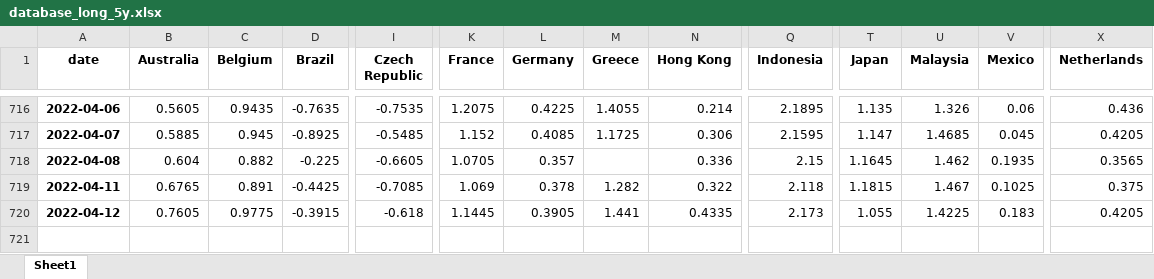
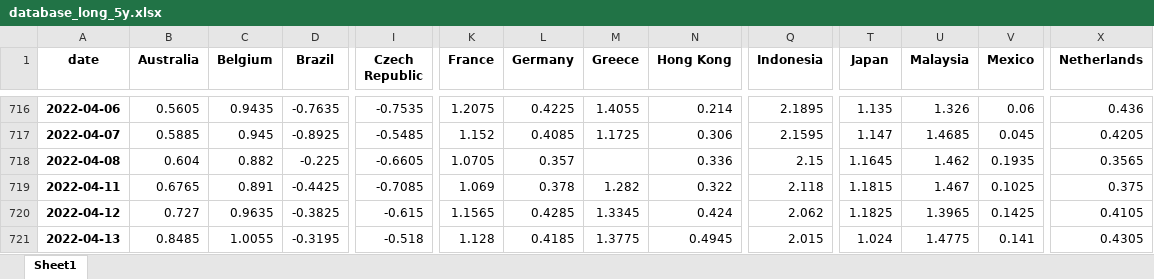
Before and after one commit to cober-data/curvature_database, an Excel workbook: database_long_5y.xlsx, sheet Sheet1, drawn as a sheet; only a part is shown, gaps mark what is left out; values as stored, in another font and other column widths than the file's, no borders; rows hold the shown columns only; the diff covers the shown part only; the diff names each change by its address in the sheet, - before the commit and + after, or states it on an @@ line.

```diff
--- a/database_long_5y.xlsx (sheet Sheet1)
+++ b/database_long_5y.xlsx (sheet Sheet1)
-B720 (Australia): 0.7605
+B720 (Australia): 0.727
-C720 (Belgium): 0.9775
+C720 (Belgium): 0.9635
-D720 (Brazil): -0.3915
+D720 (Brazil): -0.3825
-I720 (Czech Republic): -0.618
+I720 (Czech Republic): -0.615
-K720 (France): 1.1445
+K720 (France): 1.1565
-L720 (Germany): 0.3905
+L720 (Germany): 0.4285
-M720 (Greece): 1.441
+M720 (Greece): 1.3345
-N720 (Hong Kong): 0.4335
+N720 (Hong Kong): 0.424
-Q720 (Indonesia): 2.173
+Q720 (Indonesia): 2.062
-T720 (Japan): 1.055
+T720 (Japan): 1.1825
-U720 (Malaysia): 1.4225
+U720 (Malaysia): 1.3965
-V720 (Mexico): 0.183
+V720 (Mexico): 0.1425
-X720 (Netherlands): 0.4205
+X720 (Netherlands): 0.4105
+row 721: 2022-04-13 | 0.8485 | 1.0055 | -0.3195 | -0.518 | 1.128 | 0.4185 | 1.3775 | 0.4945 | 2.015 | 1.024 | 1.4775 | 0.141 | 0.4305
```
Also changed, not shown: 8 edited cells elsewhere in this sheet, Bonds_France.xlsx, Bonds_India.xlsx, 39 other files.
